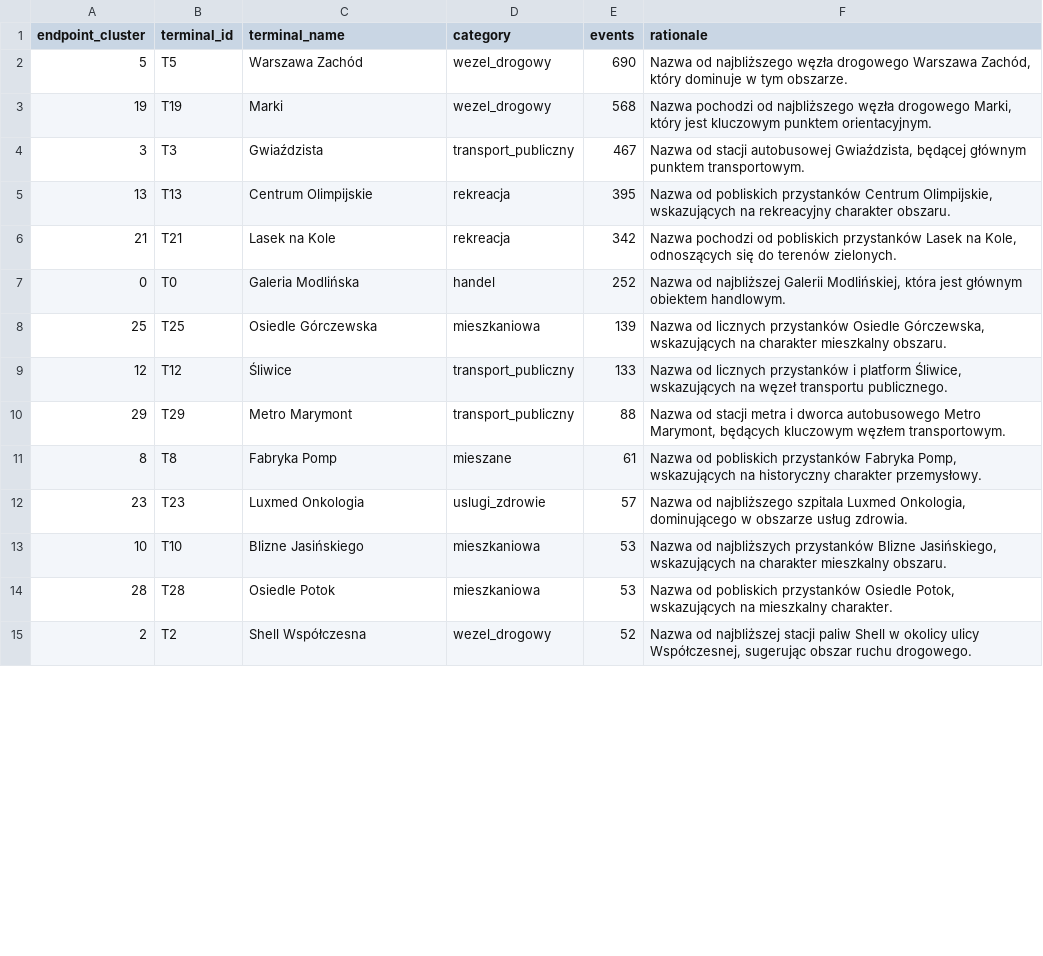
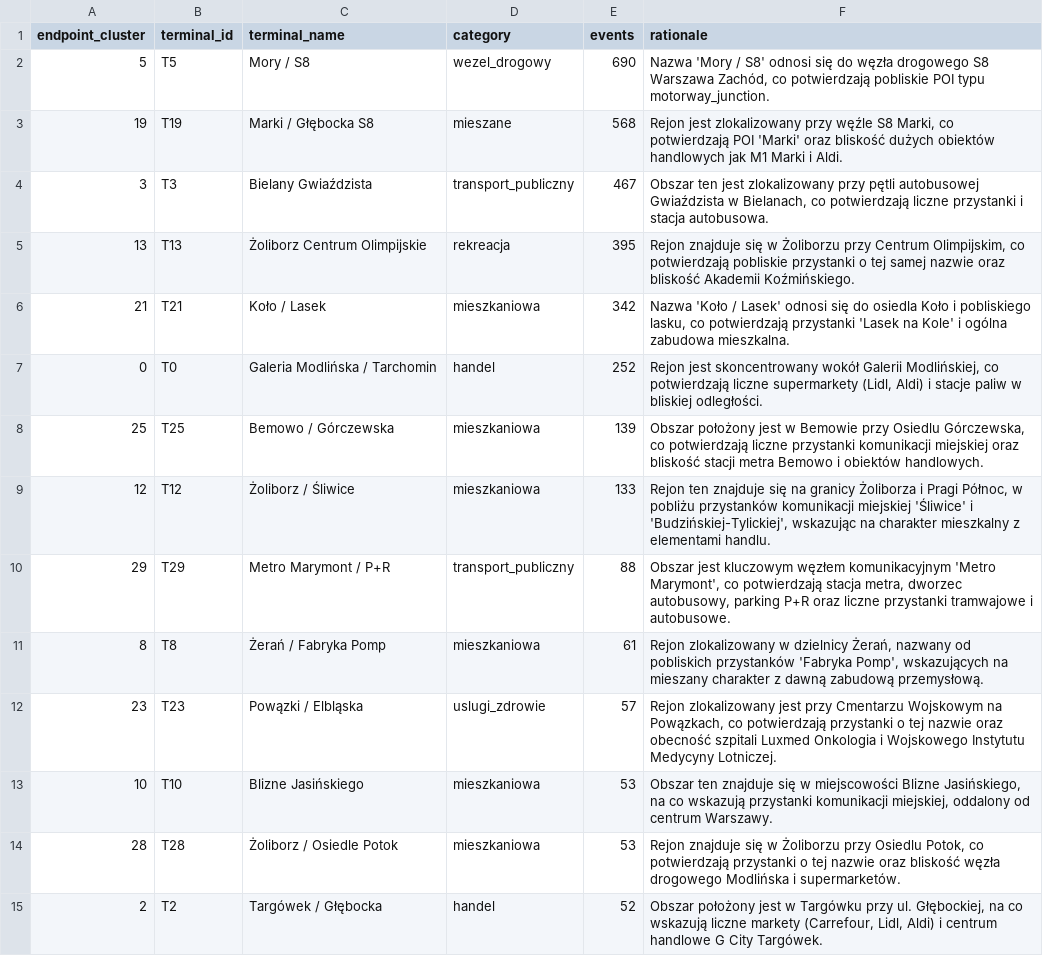
Before and after one commit to Michal-Iwicki/TrafficMatrix, a CSV file: terminal_names.csv, drawn as a sheet; only a part is shown; the diff covers the shown part only.

Commit message:
edit of llm naming terminals

```diff
--- a/terminal_names.csv
+++ b/terminal_names.csv
@@ -1,15 +1,15 @@
 endpoint_cluster,terminal_id,terminal_name,category,events,rationale
-5,T5,Warszawa Zachód,wezel_drogowy,690,"Nazwa od najbliższego węzła drogowego Warszawa Zachód, który dominuje w tym obszarze."
-19,T19,Marki,wezel_drogowy,568,"Nazwa pochodzi od najbliższego węzła drogowego Marki, który jest kluczowym punktem orientacyjnym."
-3,T3,Gwiaździsta,transport_publiczny,467,"Nazwa od stacji autobusowej Gwiaździsta, będącej głównym punktem transportowym."
-13,T13,Centrum Olimpijskie,rekreacja,395,"Nazwa od pobliskich przystanków Centrum Olimpijskie, wskazujących na rekreacyjny charakter obszaru."
-21,T21,Lasek na Kole,rekreacja,342,"Nazwa pochodzi od pobliskich przystanków Lasek na Kole, odnoszących się do terenów zielonych."
-0,T0,Galeria Modlińska,handel,252,"Nazwa od najbliższej Galerii Modlińskiej, która jest głównym obiektem handlowym."
-25,T25,Osiedle Górczewska,mieszkaniowa,139,"Nazwa od licznych przystanków Osiedle Górczewska, wskazujących na charakter mieszkalny obszaru."
-12,T12,Śliwice,transport_publiczny,133,"Nazwa od licznych przystanków i platform Śliwice, wskazujących na węzeł transportu publicznego."
-29,T29,Metro Marymont,transport_publiczny,88,"Nazwa od stacji metra i dworca autobusowego Metro Marymont, będących kluczowym węzłem transportowym."
-8,T8,Fabryka Pomp,mieszane,61,"Nazwa od pobliskich przystanków Fabryka Pomp, wskazujących na historyczny charakter przemysłowy."
-23,T23,Luxmed Onkologia,uslugi_zdrowie,57,"Nazwa od najbliższego szpitala Luxmed Onkologia, dominującego w obszarze usług zdrowia."
-10,T10,Blizne Jasińskiego,mieszkaniowa,53,"Nazwa od najbliższych przystanków Blizne Jasińskiego, wskazujących na charakter mieszkalny obszaru."
-28,T28,Osiedle Potok,mieszkaniowa,53,"Nazwa od pobliskich przystanków Osiedle Potok, wskazujących na mieszkalny charakter."
-2,T2,Shell Współczesna,wezel_drogowy,52,"Nazwa od najbliższej stacji paliw Shell w okolicy ulicy Współczesnej, sugerując obszar ruchu drogowego."
+5,T5,Mory / S8,wezel_drogowy,690,"Nazwa 'Mory / S8' odnosi się do węzła drogowego S8 Warszawa Zachód, co potwierdzają pobliskie POI typu motorway_junction."
+19,T19,Marki / Głębocka S8,mieszane,568,"Rejon jest zlokalizowany przy węźle S8 Marki, co potwierdzają POI 'Marki' oraz bliskość dużych obiektów handlowych jak M1 Marki i Aldi."
+3,T3,Bielany Gwiaździsta,transport_publiczny,467,"Obszar ten jest zlokalizowany przy pętli autobusowej Gwiaździsta w Bielanach, co potwierdzają liczne przystanki i stacja autobusowa."
+13,T13,Żoliborz Centrum Olimpijskie,rekreacja,395,"Rejon znajduje się w Żoliborzu przy Centrum Olimpijskim, co potwierdzają pobliskie przystanki o tej samej nazwie oraz bliskość Akademii Koźmińskiego."
+21,T21,Koło / Lasek,mieszkaniowa,342,"Nazwa 'Koło / Lasek' odnosi się do osiedla Koło i pobliskiego lasku, co potwierdzają przystanki 'Lasek na Kole' i ogólna zabudowa mieszkalna."
+0,T0,Galeria Modlińska / Tarchomin,handel,252,"Rejon jest skoncentrowany wokół Galerii Modlińskiej, co potwierdzają liczne supermarkety (Lidl, Aldi) i stacje paliw w bliskiej odległości."
+25,T25,Bemowo / Górczewska,mieszkaniowa,139,"Obszar położony jest w Bemowie przy Osiedlu Górczewska, co potwierdzają liczne przystanki komunikacji miejskiej oraz bliskość stacji metra Bemowo i obiektów handlowych."
+12,T12,Żoliborz / Śliwice,mieszkaniowa,133,"Rejon ten znajduje się na granicy Żoliborza i Pragi Północ, w pobliżu przystanków komunikacji miejskiej 'Śliwice' i 'Budzińskiej-Tylickiej', wskazując na charakter mieszkalny z elementami handlu."
+29,T29,Metro Marymont / P+R,transport_publiczny,88,"Obszar jest kluczowym węzłem komunikacyjnym 'Metro Marymont', co potwierdzają stacja metra, dworzec autobusowy, parking P+R oraz liczne przystanki tramwajowe i autobusowe."
+8,T8,Żerań / Fabryka Pomp,mieszkaniowa,61,"Rejon zlokalizowany w dzielnicy Żerań, nazwany od pobliskich przystanków 'Fabryka Pomp', wskazujących na mieszany charakter z dawną zabudową przemysłową."
+23,T23,Powązki / Elbląska,uslugi_zdrowie,57,"Rejon zlokalizowany jest przy Cmentarzu Wojskowym na Powązkach, co potwierdzają przystanki o tej nazwie oraz obecność szpitali Luxmed Onkologia i Wojskowego Instytutu Medycyny Lotniczej."
+10,T10,Blizne Jasińskiego,mieszkaniowa,53,"Obszar ten znajduje się w miejscowości Blizne Jasińskiego, na co wskazują przystanki komunikacji miejskiej, oddalony od centrum Warszawy."
+28,T28,Żoliborz / Osiedle Potok,mieszkaniowa,53,"Rejon znajduje się w Żoliborzu przy Osiedlu Potok, co potwierdzają przystanki o tej nazwie oraz bliskość węzła drogowego Modlińska i supermarketów."
+2,T2,Targówek / Głębocka,handel,52,"Obszar położony jest w Targówku przy ul. Głębockiej, na co wskazują liczne markety (Carrefour, Lidl, Aldi) i centrum handlowe G City Targówek."
```
Also changed, not shown: 42 edited cells elsewhere in this file, 1 other file.
